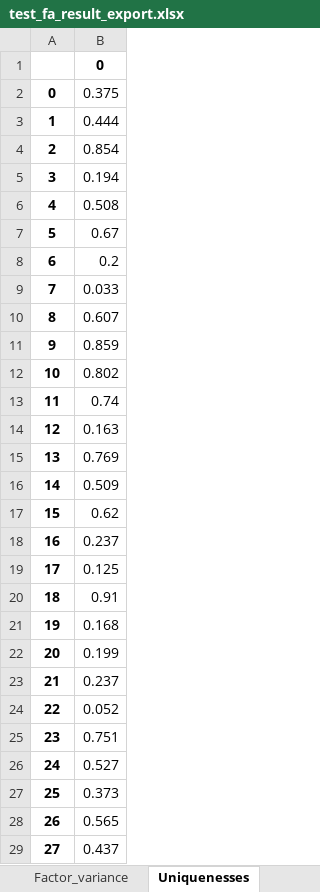
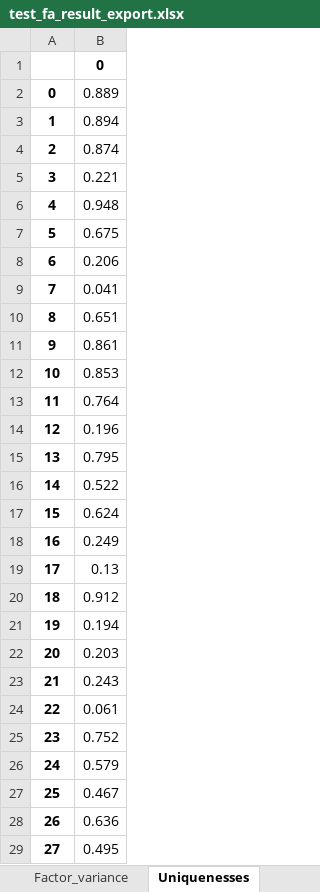
Before and after one commit to hugwolf77/SCAS, an Excel workbook: test_fa_result_export.xlsx, sheet Uniquenesses, drawn as a sheet; only a part is shown; values as stored, in another font and other column widths than the file's, no borders; the diff covers the shown part only; the diff names each change by its address in the sheet, - before the commit and + after, or states it on an @@ line.

```diff
--- a/test_fa_result_export.xlsx (sheet Uniquenesses)
+++ b/test_fa_result_export.xlsx (sheet Uniquenesses)
-B2: 0.375
+B2: 0.889
-B3: 0.444
+B3: 0.894
-B4: 0.854
+B4: 0.874
-B5: 0.194
+B5: 0.221
-B6: 0.508
+B6: 0.948
-B7: 0.67
+B7: 0.675
-B8: 0.2
+B8: 0.206
-B9: 0.033
+B9: 0.041
-B10: 0.607
+B10: 0.651
-B11: 0.859
+B11: 0.861
-B12: 0.802
+B12: 0.853
-B13: 0.74
+B13: 0.764
-B14: 0.163
+B14: 0.196
-B15: 0.769
+B15: 0.795
-B16: 0.509
+B16: 0.522
-B17: 0.62
+B17: 0.624
-B18: 0.237
+B18: 0.249
-B19: 0.125
+B19: 0.13
-B20: 0.91
+B20: 0.912
-B21: 0.168
+B21: 0.194
-B22: 0.199
+B22: 0.203
-B23: 0.237
+B23: 0.243
-B24: 0.052
+B24: 0.061
-B25: 0.751
+B25: 0.752
-B26: 0.527
+B26: 0.579
-B27: 0.373
+B27: 0.467
-B28: 0.565
+B28: 0.636
-B29: 0.437
+B29: 0.495
```
Also changed, not shown: 18 edited cells elsewhere in this sheet, sheet Loading, sheet Eigenvalues, sheet Communalities, sheet Factor_variance, 7 other files.
